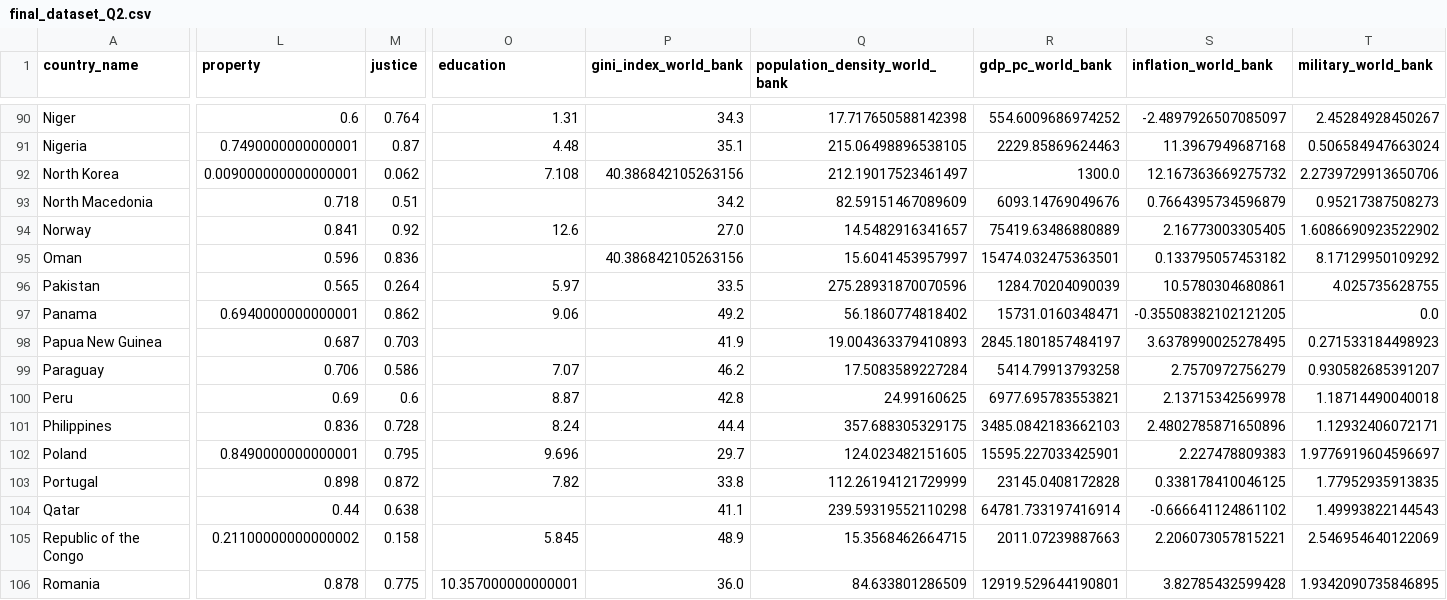
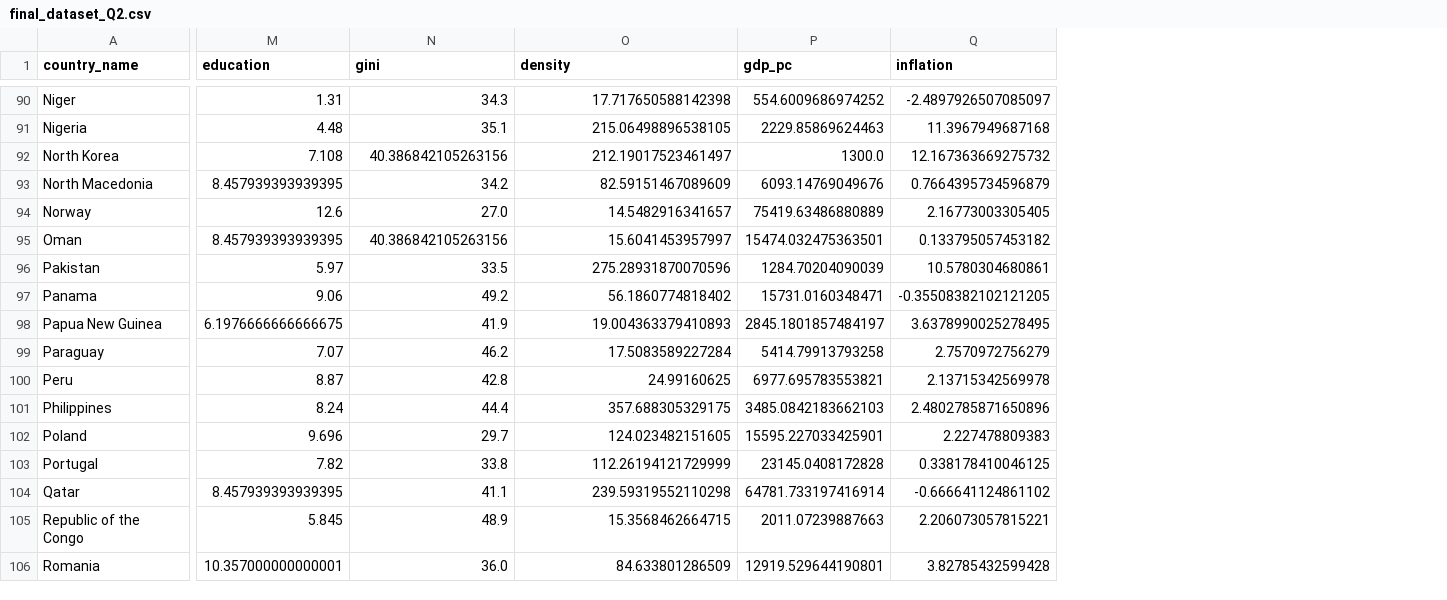
Before and after one commit to michaelwozniak/reproducible_research_project, a CSV file: data/robustness_check/processed_data/final_dataset_Q2.csv, drawn as a sheet; only a part is shown, gaps mark what is left out; removed rows and columns are numbered as before the commit, all else as after; the diff covers the shown part only; the diff names each change by its address in the sheet, - before the commit and + after, or states it on an @@ line.

```diff
--- a/data/robustness_check/processed_data/final_dataset_Q2.csv
+++ b/data/robustness_check/processed_data/final_dataset_Q2.csv
-column L (property), rows 90-106: 0.6 | 0.7490000000000001 | 0.009000000000000001 | 0.718 | 0.841 | 0.596 | 0.565 | 0.6940000000000001 | 0.687 | 0.706 | 0.69 | 0.836 | 0.8490000000000001 | 0.898 | 0.44 | 0.21100000000000002 | 0.878
-column M (justice), rows 90-106: 0.764 | 0.87 | 0.062 | 0.51 | 0.92 | 0.836 | 0.264 | 0.862 | 0.703 | 0.586 | 0.6 | 0.728 | 0.795 | 0.872 | 0.638 | 0.158 | 0.775
-column T (military_world_bank), rows 90-106: 2.45284928450267 | 0.506584947663024 | 2.2739729913650706 | 0.95217387508273 | 1.6086690923522902 | 8.17129950109292 | 4.025735628755 | 0.0 | 0.271533184498923 | 0.930582685391207 | 1.18714490040018 | 1.12932406072171 | 1.9776919604596697 | 1.77952935913835 | 1.49993822144543 | 2.546954640122069 | 1.9342090735846895
-N1: gini_index_world_bank
+N1: gini
-O1: population_density_world_bank
+O1: density
-P1: gdp_pc_world_bank
+P1: gdp_pc
-Q1: inflation_world_bank
+Q1: inflation
-M93 (education): (empty)
+M93 (education): 8.457939393939395
-M95 (education): (empty)
+M95 (education): 8.457939393939395
-M98 (education): (empty)
+M98 (education): 6.1976666666666675
-M104 (education): (empty)
+M104 (education): 8.457939393939395
```
Also changed, not shown: 43 edited cells elsewhere in this file, data/robustness_check/processed_data/final_dataset_Q3.csv, data/robustness_check/processed_data/final_dataset_Q4.csv, 2 other files.
